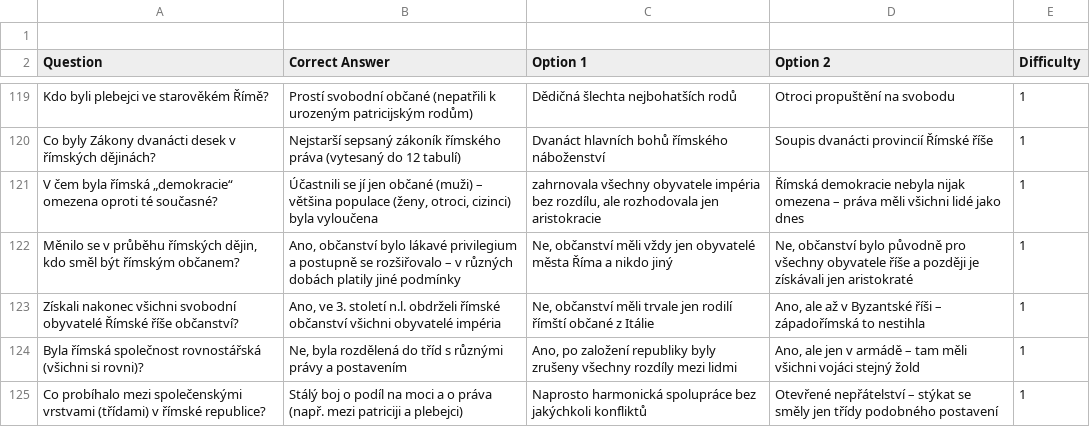
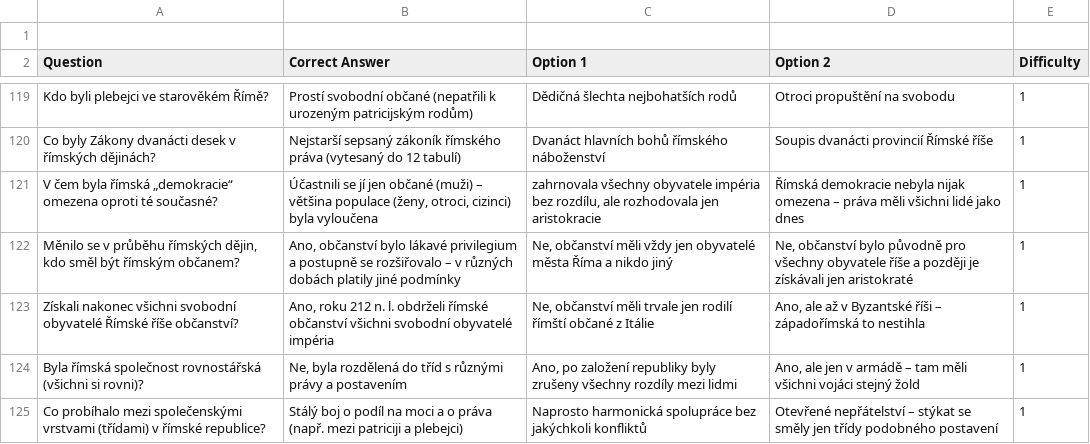
Before and after one commit to etCharion/opakovacky, a TSV file: data/Data pro opakovaci karticky, dejepis, 1-7, gpt.tsv, drawn as a sheet; only a part is shown, gaps mark what is left out; the diff covers the shown part only.

```diff
--- a/data/Data pro opakovaci karticky, dejepis, 1-7, gpt.tsv
+++ b/data/Data pro opakovaci karticky, dejepis, 1-7, gpt.tsv
@@ -122,3 +122,3 @@ V čem byla římská „demokracie“ omezena oproti té současné?	Účastnil
 Měnilo se v průběhu římských dějin, kdo směl být římským občanem?	Ano, občanství bylo lákavé privilegium a postupně se rozšiřovalo – v různých dobách platily jiné podmínky	Ne, občanství měli vždy jen obyvatelé města Říma a nikdo jiný	Ne, občanství bylo původně pro všechny obyvatele říše a později je získávali jen aristokraté	1
-Získali nakonec všichni svobodní obyvatelé Římské říše občanství?	Ano, ve 3. století n.l. obdrželi římské občanství všichni obyvatelé impéria	Ne, občanství měli trvale jen rodilí římští občané z Itálie	Ano, ale až v Byzantské říši – západořímská to nestihla	1
+Získali nakonec všichni svobodní obyvatelé Římské říše občanství?	Ano, roku 212 n. l. obdrželi římské občanství všichni svobodní obyvatelé impéria	Ne, občanství měli trvale jen rodilí římští občané z Itálie	Ano, ale až v Byzantské říši – západořímská to nestihla	1
 Byla římská společnost rovnostářská (všichni si rovni)?	Ne, byla rozdělená do tříd s různými právy a postavením	Ano, po založení republiky byly zrušeny všechny rozdíly mezi lidmi	Ano, ale jen v armádě – tam měli všichni vojáci stejný žold	1
```
Also changed, not shown: 10 edited cells elsewhere in this file, data/Data pro opakovaci karticky, dejepis, 8-15, gpt.tsv, data/vsehochut.tsv.
